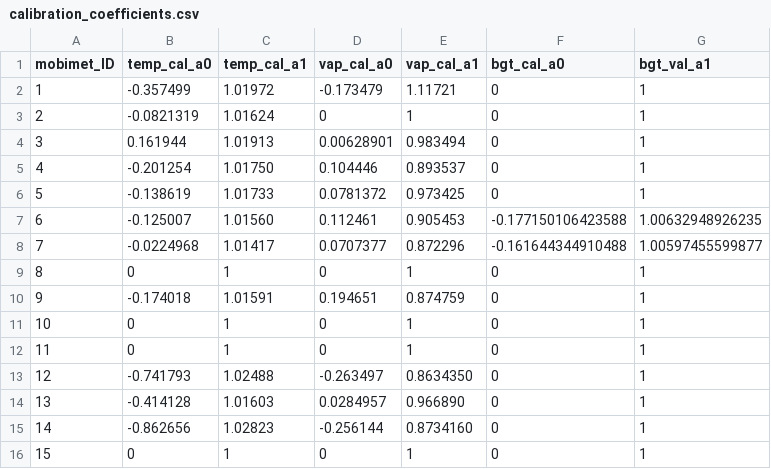
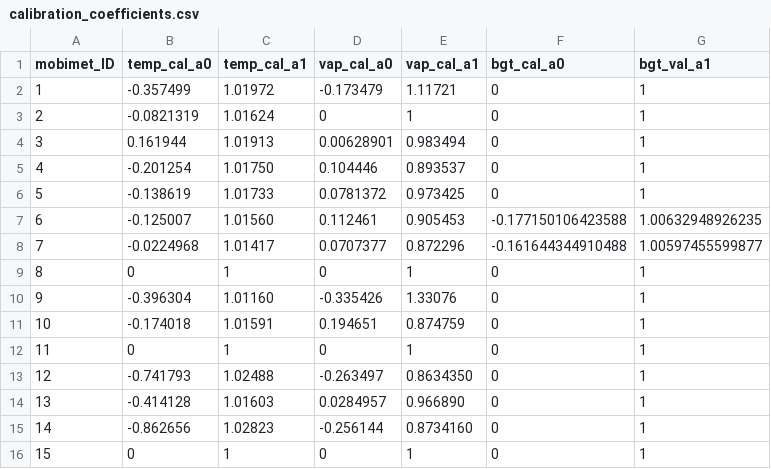
Before and after one commit to markus1203/MoBiMet_update, a CSV file: calibration_coefficients.csv, drawn as a sheet.

Commit message:
Update calibration_coefficients.csv

```diff
--- a/calibration_coefficients.csv
+++ b/calibration_coefficients.csv
@@ -9,4 +9,4 @@ mobimet_ID, temp_cal_a0, temp_cal_a1, vap_cal_a0, vap_cal_a1, bgt_cal_a0, bgt_va
 8,0,1,0,1,0,1
-9,-0.174018,1.01591,0.194651,0.874759,0,1
-10,0,1,0,1,0,1
+9,-0.396304,1.01160,-0.335426,1.33076,0,1
+10,-0.174018,1.01591,0.194651,0.874759,0,1
 11,0,1,0,1,0,1
```
